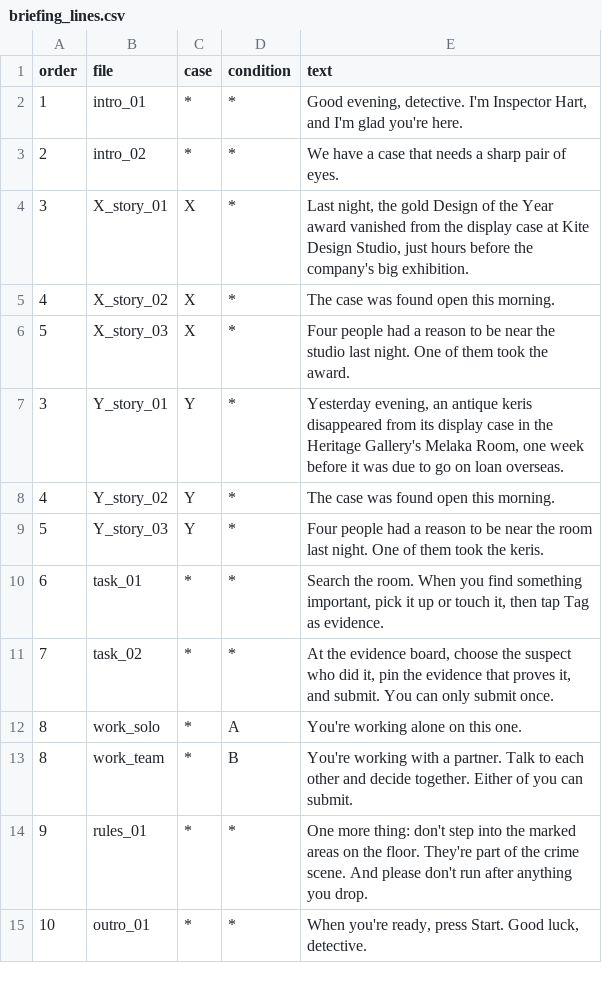
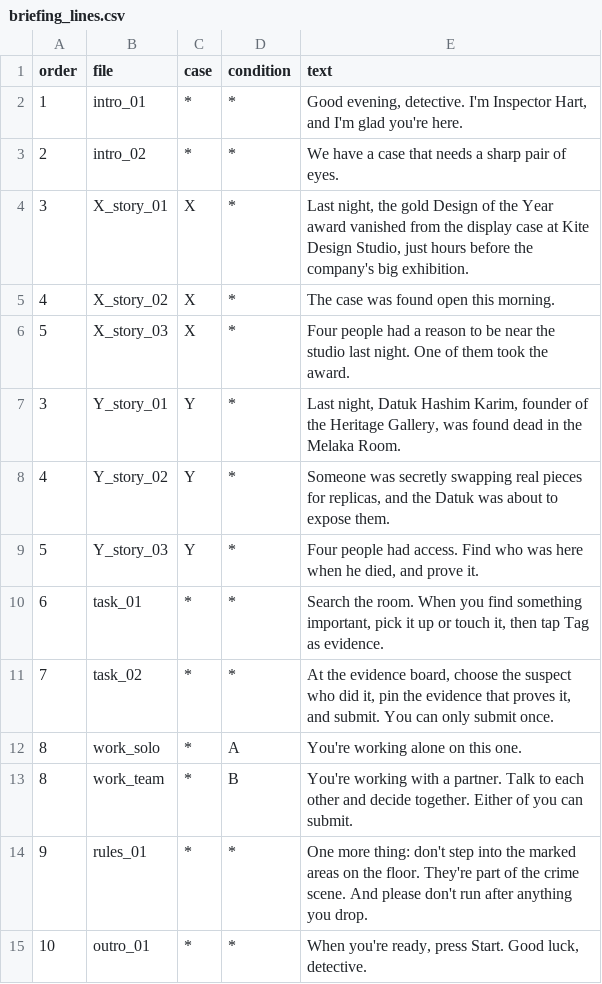
Before and after one commit to wilymanhoward/Final-Year-Project, a CSV file: Assets/_Project/Audio/Briefing/briefing_lines.csv, drawn as a sheet.

Commit message:
Rework Case Y as a murder investigation
Replace the missing-keris theft with a murder case, updating the story, suspects, evidence, forensic props, and crime-scene details. Regenerate the Unity scene and update case documentation and tests. Add Meta XR Operator agent skills and Codex configuration.

```diff
--- a/Assets/_Project/Audio/Briefing/briefing_lines.csv
+++ b/Assets/_Project/Audio/Briefing/briefing_lines.csv
@@ -6,5 +6,5 @@ order,file,case,condition,text
 5,X_story_03,X,*,"Four people had a reason to be near the studio last night. One of them took the award."
-3,Y_story_01,Y,*,"Yesterday evening, an antique keris disappeared from its display case in the Heritage Gallery's Melaka Room, one week before it was due to go on loan overseas."
-4,Y_story_02,Y,*,"The case was found open this morning."
-5,Y_story_03,Y,*,"Four people had a reason to be near the room last night. One of them took the keris."
+3,Y_story_01,Y,*,"Last night, Datuk Hashim Karim, founder of the Heritage Gallery, was found dead in the Melaka Room."
+4,Y_story_02,Y,*,"Someone was secretly swapping real pieces for replicas, and the Datuk was about to expose them."
+5,Y_story_03,Y,*,"Four people had access. Find who was here when he died, and prove it."
 6,task_01,*,*,"Search the room. When you find something important, pick it up or touch it, then tap Tag as evidence."
```
Also changed, not shown: 38 other files.
